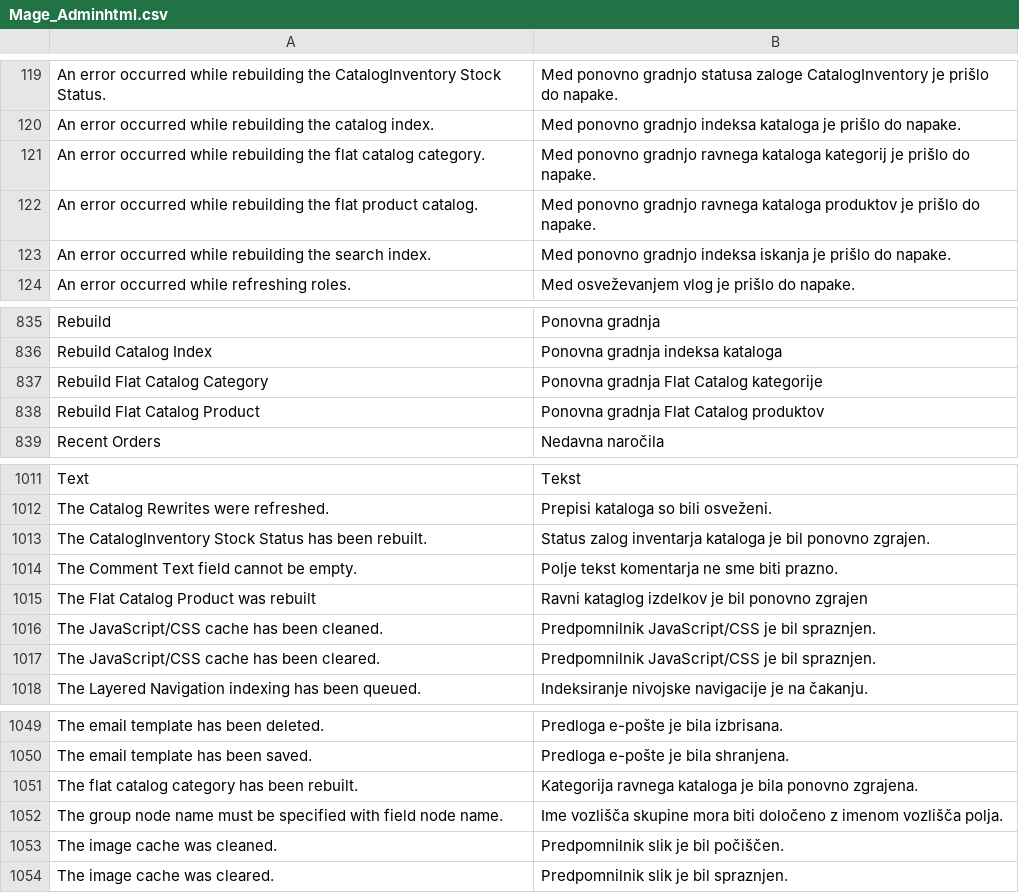
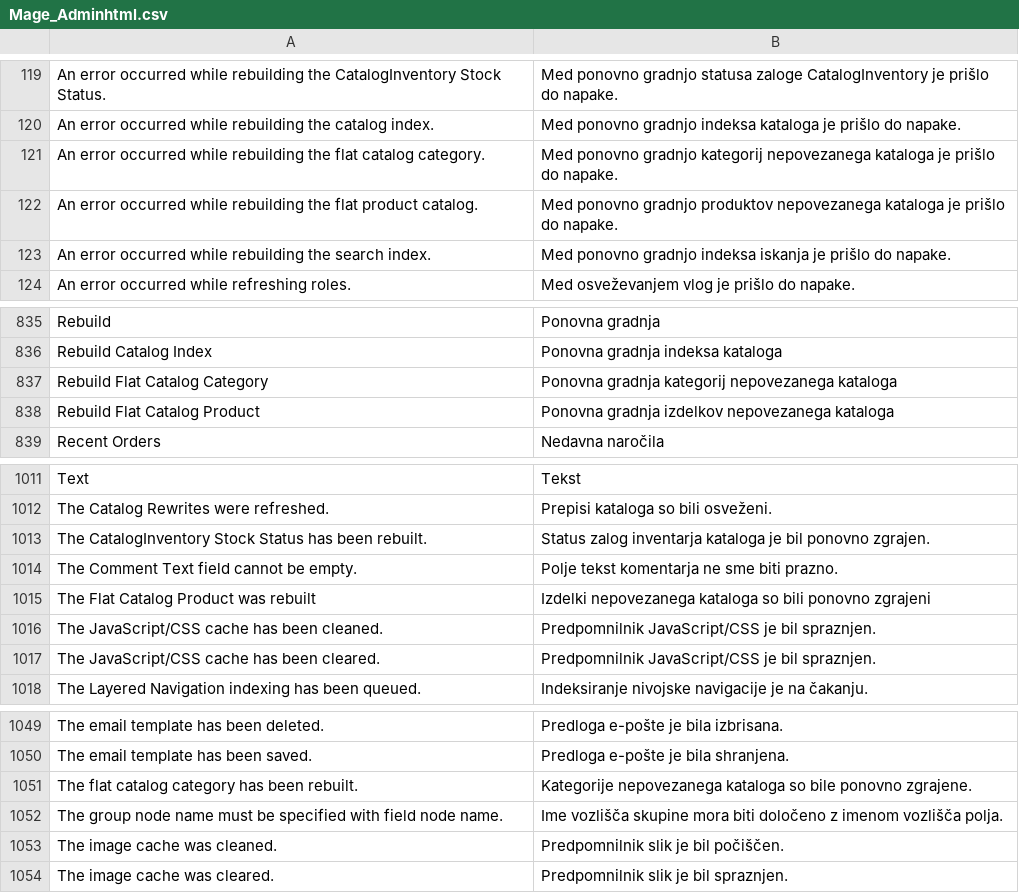
Before and after one commit to OpenMageModuleFostering/locale_sl_si, a CSV file: app/locale/sl_SI/Mage_Adminhtml.csv, drawn as a sheet; only a part is shown, gaps mark what is left out.

```diff
--- a/app/locale/sl_SI/Mage_Adminhtml.csv
+++ b/app/locale/sl_SI/Mage_Adminhtml.csv
@@ -120,4 +120,4 @@
 "An error occurred while rebuilding the catalog index.","Med ponovno gradnjo indeksa kataloga je prišlo do napake."
-"An error occurred while rebuilding the flat catalog category.","Med ponovno gradnjo ravnega kataloga kategorij je prišlo do napake."
-"An error occurred while rebuilding the flat product catalog.","Med ponovno gradnjo ravnega kataloga produktov je prišlo do napake."
+"An error occurred while rebuilding the flat catalog category.","Med ponovno gradnjo kategorij nepovezanega kataloga je prišlo do napake."
+"An error occurred while rebuilding the flat product catalog.","Med ponovno gradnjo produktov nepovezanega kataloga je prišlo do napake."
 "An error occurred while rebuilding the search index.","Med ponovno gradnjo indeksa iskanja je prišlo do napake."
@@ -836,4 +836,4 @@
 "Rebuild Catalog Index","Ponovna gradnja indeksa kataloga"
-"Rebuild Flat Catalog Category","Ponovna gradnja Flat Catalog kategorije"
-"Rebuild Flat Catalog Product","Ponovna gradnja Flat Catalog produktov"
+"Rebuild Flat Catalog Category","Ponovna gradnja kategorij nepovezanega kataloga"
+"Rebuild Flat Catalog Product","Ponovna gradnja izdelkov nepovezanega kataloga"
 "Recent Orders","Nedavna naročila"
@@ -1014,3 +1014,3 @@
 "The Comment Text field cannot be empty.","Polje tekst komentarja ne sme biti prazno."
-"The Flat Catalog Product was rebuilt","Ravni kataglog izdelkov je bil ponovno zgrajen"
+"The Flat Catalog Product was rebuilt","Izdelki nepovezanega kataloga so bili ponovno zgrajeni"
 "The JavaScript/CSS cache has been cleaned.","Predpomnilnik JavaScript/CSS je bil spraznjen."
@@ -1050,3 +1050,3 @@
 "The email template has been saved.","Predloga e-pošte je bila shranjena."
-"The flat catalog category has been rebuilt.","Kategorija ravnega kataloga je bila ponovno zgrajena."
+"The flat catalog category has been rebuilt.","Kategorije nepovezanega kataloga so bile ponovno zgrajene."
 "The group node name must be specified with field node name.","Ime vozlišča skupine mora biti določeno z imenom vozlišča polja."
```
Also changed, not shown: app/locale/sl_SI/Mage_Catalog.csv, app/locale/sl_SI/Mage_Install.csv, 2 other files.
